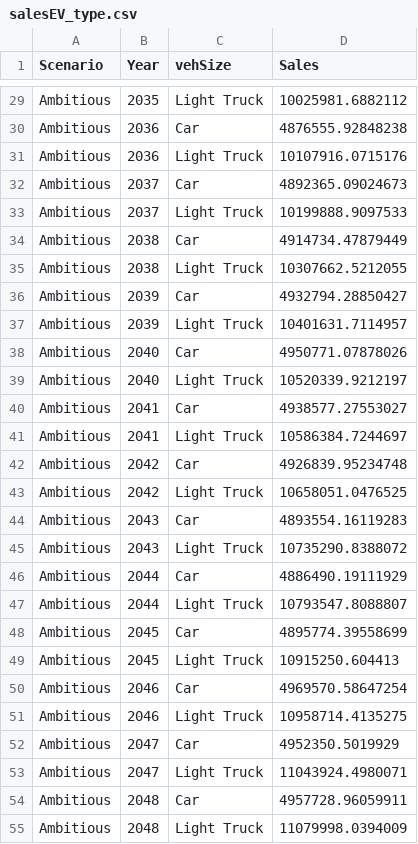
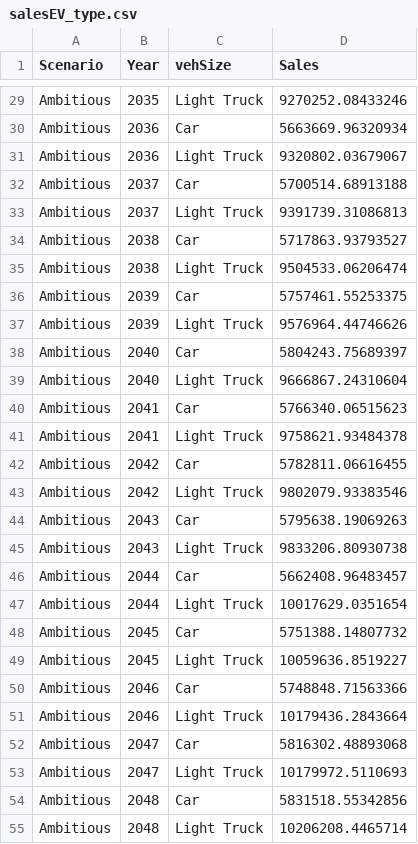
Before and after one commit to pmbusch/USA-EV-Lithium-GHG, a CSV file: Parameters/salesEV_type.csv, drawn as a sheet; only a part is shown, gaps mark what is left out; the diff covers the shown part only.

```diff
--- a/Parameters/salesEV_type.csv
+++ b/Parameters/salesEV_type.csv
@@ -29,27 +29,27 @@
-"Ambitious",2035,"Light Truck",10025981.6882112
-"Ambitious",2036,"Car",4876555.92848238
-"Ambitious",2036,"Light Truck",10107916.0715176
-"Ambitious",2037,"Car",4892365.09024673
-"Ambitious",2037,"Light Truck",10199888.9097533
-"Ambitious",2038,"Car",4914734.47879449
-"Ambitious",2038,"Light Truck",10307662.5212055
-"Ambitious",2039,"Car",4932794.28850427
-"Ambitious",2039,"Light Truck",10401631.7114957
-"Ambitious",2040,"Car",4950771.07878026
-"Ambitious",2040,"Light Truck",10520339.9212197
-"Ambitious",2041,"Car",4938577.27553027
-"Ambitious",2041,"Light Truck",10586384.7244697
-"Ambitious",2042,"Car",4926839.95234748
-"Ambitious",2042,"Light Truck",10658051.0476525
-"Ambitious",2043,"Car",4893554.16119283
-"Ambitious",2043,"Light Truck",10735290.8388072
-"Ambitious",2044,"Car",4886490.19111929
-"Ambitious",2044,"Light Truck",10793547.8088807
-"Ambitious",2045,"Car",4895774.39558699
-"Ambitious",2045,"Light Truck",10915250.604413
-"Ambitious",2046,"Car",4969570.58647254
-"Ambitious",2046,"Light Truck",10958714.4135275
-"Ambitious",2047,"Car",4952350.5019929
-"Ambitious",2047,"Light Truck",11043924.4980071
-"Ambitious",2048,"Car",4957728.96059911
-"Ambitious",2048,"Light Truck",11079998.0394009
+"Ambitious",2035,"Light Truck",9270252.08433246
+"Ambitious",2036,"Car",5663669.96320934
+"Ambitious",2036,"Light Truck",9320802.03679067
+"Ambitious",2037,"Car",5700514.68913188
+"Ambitious",2037,"Light Truck",9391739.31086813
+"Ambitious",2038,"Car",5717863.93793527
+"Ambitious",2038,"Light Truck",9504533.06206474
+"Ambitious",2039,"Car",5757461.55253375
+"Ambitious",2039,"Light Truck",9576964.44746626
+"Ambitious",2040,"Car",5804243.75689397
+"Ambitious",2040,"Light Truck",9666867.24310604
+"Ambitious",2041,"Car",5766340.06515623
+"Ambitious",2041,"Light Truck",9758621.93484378
+"Ambitious",2042,"Car",5782811.06616455
+"Ambitious",2042,"Light Truck",9802079.93383546
+"Ambitious",2043,"Car",5795638.19069263
+"Ambitious",2043,"Light Truck",9833206.80930738
+"Ambitious",2044,"Car",5662408.96483457
+"Ambitious",2044,"Light Truck",10017629.0351654
+"Ambitious",2045,"Car",5751388.14807732
+"Ambitious",2045,"Light Truck",10059636.8519227
+"Ambitious",2046,"Car",5748848.71563366
+"Ambitious",2046,"Light Truck",10179436.2843664
+"Ambitious",2047,"Car",5816302.48893068
+"Ambitious",2047,"Light Truck",10179972.5110693
+"Ambitious",2048,"Car",5831518.55342856
+"Ambitious",2048,"Light Truck",10206208.4465714
```
Also changed, not shown: 147 edited cells elsewhere in this file, Parameters/EV_kwh_consumption.csv, Parameters/ICE_gasGallons_consumption.csv, 8 other files.
